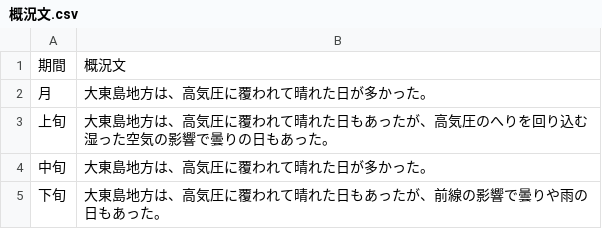
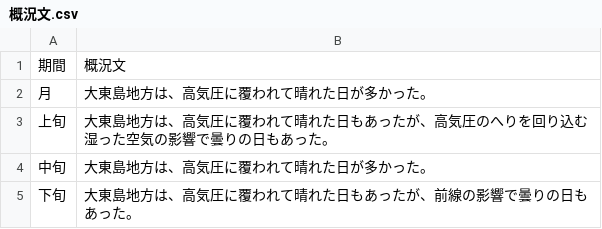
Before and after one commit to owl637/jma-weather-report-webapp, a CSV file: data/2026_03/概況文.csv, drawn as a sheet.

```diff
--- a/data/2026_03/概況文.csv
+++ b/data/2026_03/概況文.csv
@@ -4,2 +4,2 @@
 中旬,大東島地方は、高気圧に覆われて晴れた日が多かった。
-下旬,大東島地方は、高気圧に覆われて晴れた日もあったが、前線の影響で曇りや雨の日もあった。
+下旬,大東島地方は、高気圧に覆われて晴れた日もあったが、前線の影響で曇りの日もあった。
```
Also changed, not shown: data/2024_10/概況文.csv.
